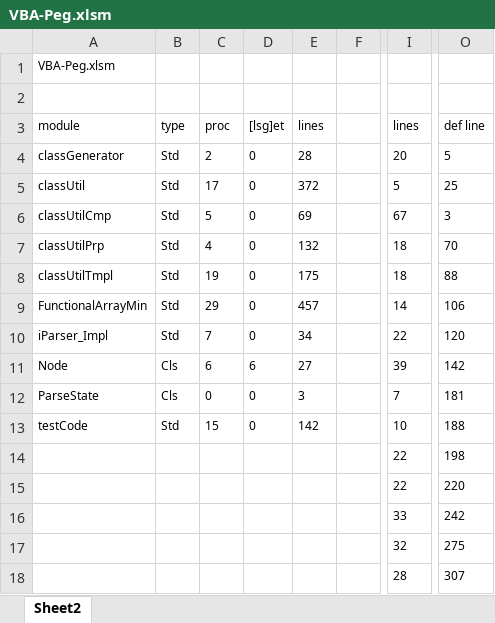
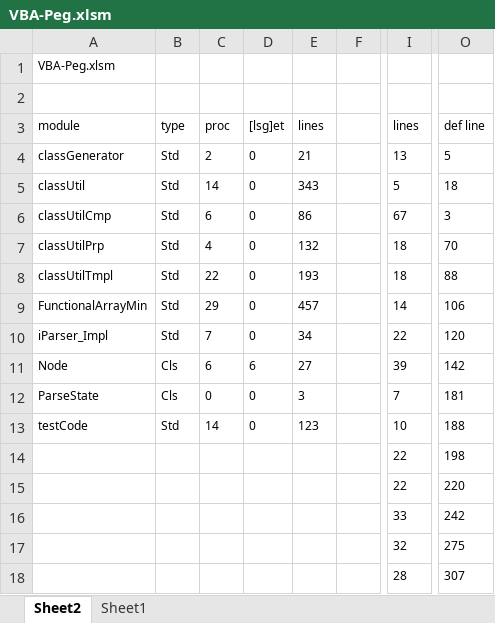
Before and after one commit to mnru/VBA-Peg, an Excel workbook: VBA-Peg.xlsm, sheet Sheet2, drawn as a sheet; only a part is shown, gaps mark what is left out; values as stored, in another font and other column widths than the file's, no borders; table styles not drawn; the diff covers the shown part only; the diff names each change by its address in the sheet, - before the commit and + after, or states it on an @@ line.

```diff
--- a/VBA-Peg.xlsm (sheet Sheet2)
+++ b/VBA-Peg.xlsm (sheet Sheet2)
+sheet tab: Sheet1
-E4: 28
+E4: 21
-I4: 20
+I4: 13
-C5: 17
+C5: 14
-E5: 372
+E5: 343
-O5: 25
+O5: 18
-C6: 5
+C6: 6
-E6: 69
+E6: 86
-C8: 19
+C8: 22
-E8: 175
+E8: 193
-C13: 15
+C13: 14
-E13: 142
+E13: 123
```
Also changed, not shown: 5 added rows, 5 removed rows and 49 edited cells elsewhere in this sheet, 5 other files.
